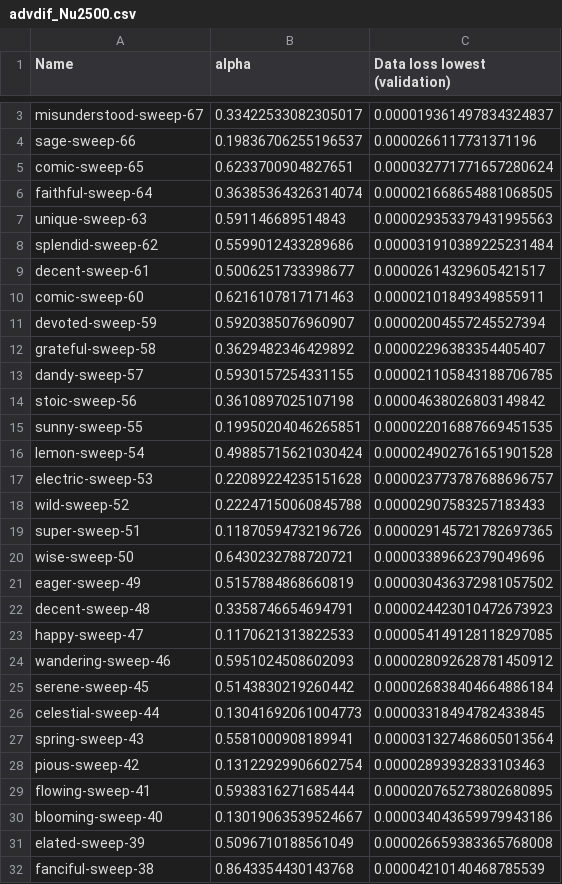
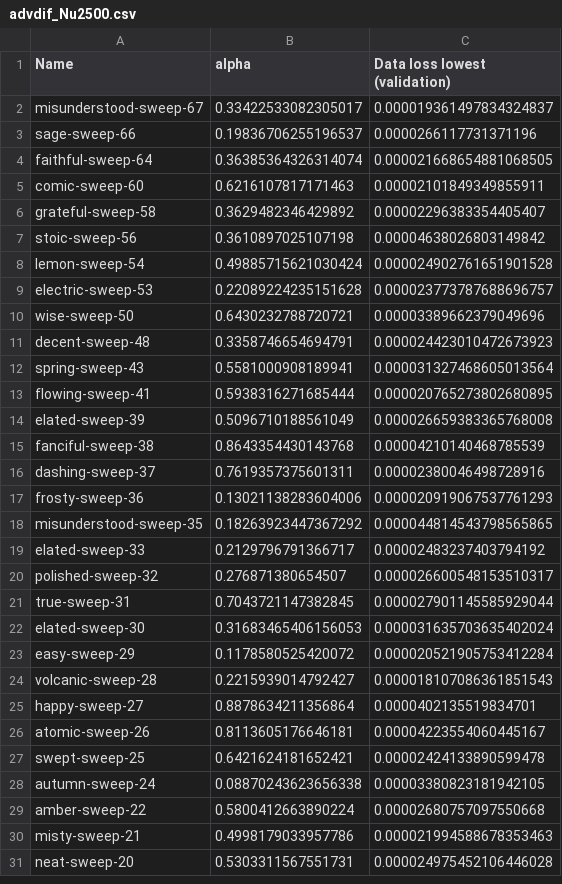
Before and after one commit to Inria-Chile/assessing-pinns-ocean-modelling, a CSV file: Plots/advdif_Nu2500.csv, drawn as a sheet; only a part is shown, gaps mark what is left out; the shorter side is filled out with more unchanged rows; the diff covers the shown part only.

```diff
--- a/Plots/advdif_Nu2500.csv
+++ b/Plots/advdif_Nu2500.csv
@@ -4,28 +3,12 @@
 "sage-sweep-66","0.19836706255196537","0.0000266117731371196"
-"comic-sweep-65","0.6233700904827651","0.000032771771657280624"
 "faithful-sweep-64","0.36385364326314074","0.000021668654881068505"
-"unique-sweep-63","0.591146689514843","0.000029353379431995563"
-"splendid-sweep-62","0.5599012433289686","0.000031910389225231484"
-"decent-sweep-61","0.5006251733398677","0.00002614329605421517"
 "comic-sweep-60","0.6216107817171463","0.00002101849349855911"
-"devoted-sweep-59","0.5920385076960907","0.00002004557245527394"
 "grateful-sweep-58","0.3629482346429892","0.00002296383354405407"
-"dandy-sweep-57","0.5930157254331155","0.000021105843188706785"
 "stoic-sweep-56","0.3610897025107198","0.00004638026803149842"
-"sunny-sweep-55","0.19950204046265851","0.000022016887669451535"
 "lemon-sweep-54","0.49885715621030424","0.000024902761651901528"
 "electric-sweep-53","0.22089224235151628","0.000023773787688696757"
-"wild-sweep-52","0.22247150060845788","0.00002907583257183433"
-"super-sweep-51","0.11870594732196726","0.000029145721782697365"
 "wise-sweep-50","0.6430232788720721","0.00003389662379049696"
-"eager-sweep-49","0.5157884868660819","0.000030436372981057502"
 "decent-sweep-48","0.3358746654694791","0.000024423010472673923"
-"happy-sweep-47","0.1170621313822533","0.000054149128118297085"
-"wandering-sweep-46","0.5951024508602093","0.000028092628781450912"
-"serene-sweep-45","0.5143830219260442","0.000026838404664886184"
-"celestial-sweep-44","0.13041692061004773","0.00003318494782433845"
 "spring-sweep-43","0.5581000908189941","0.000031327468605013564"
-"pious-sweep-42","0.13122929906602754","0.00002893932833103463"
 "flowing-sweep-41","0.5938316271685444","0.000020765273802680895"
-"blooming-sweep-40","0.13019063539524667","0.000034043659979943186"
 "elated-sweep-39","0.5096710188561049","0.000026659383365768008"
```
Also changed, not shown: 3 removed rows elsewhere in this file, 7 other files.
